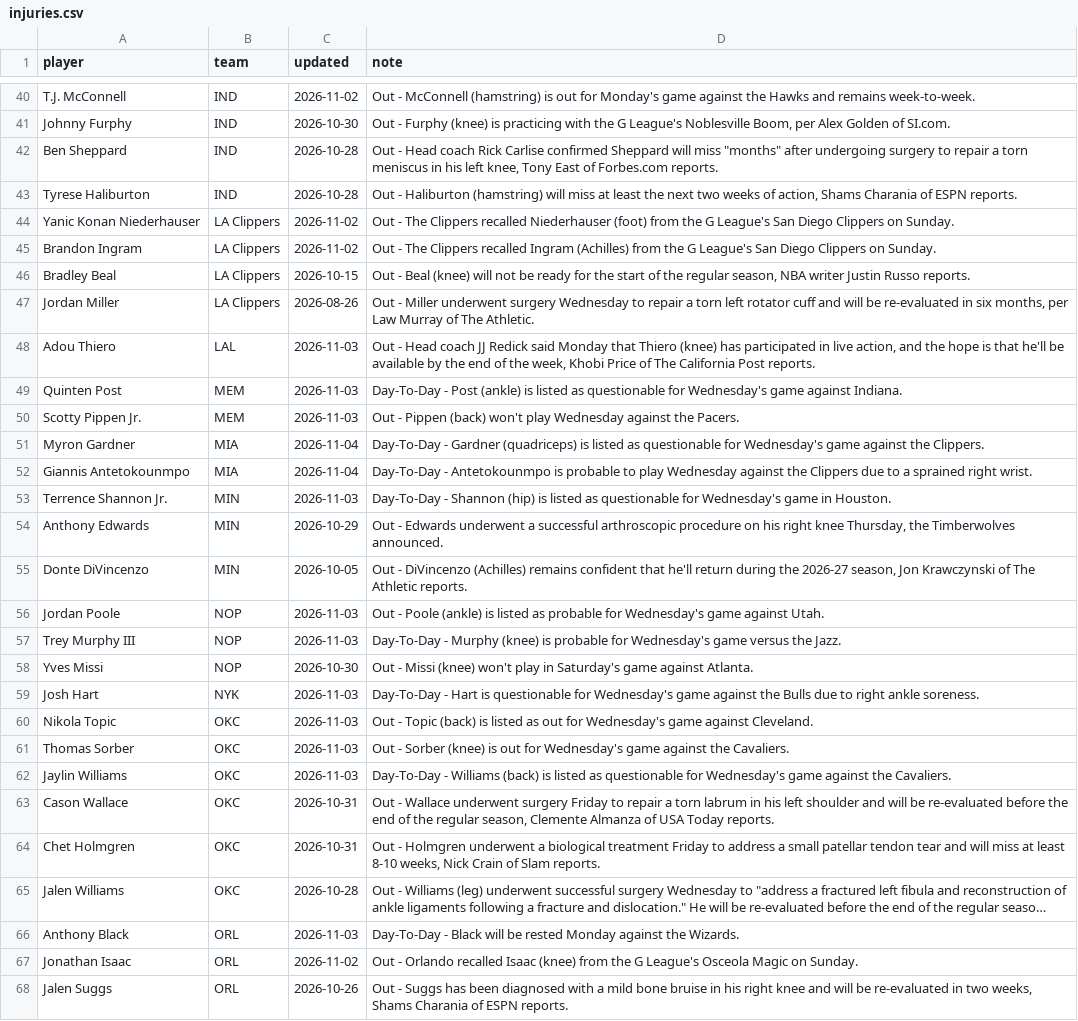
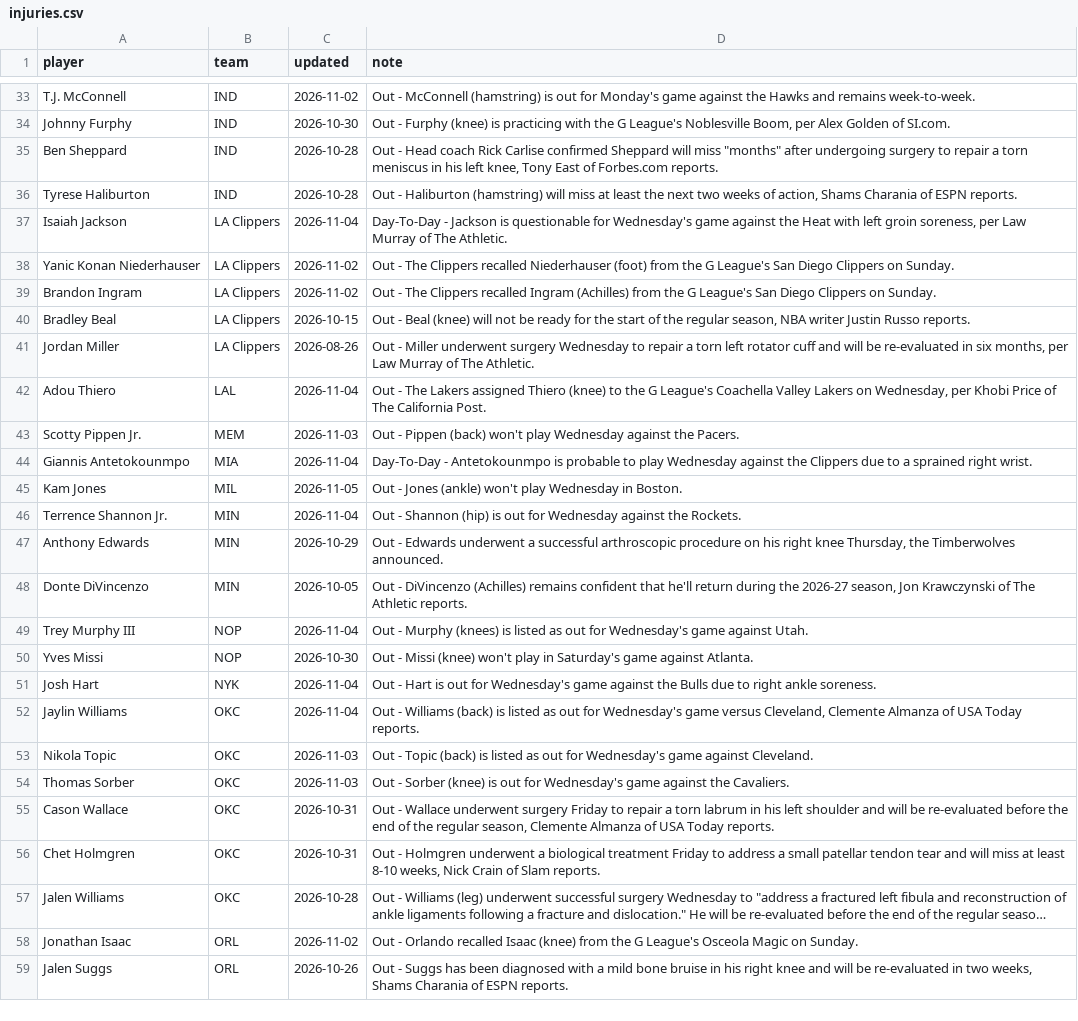
Before and after one commit to sreekeyyunni/nba-ledger-se, a CSV file: pipeline/data/injuries.csv, drawn as a sheet; only a part is shown, gaps mark what is left out; long unchanged cells end in …; removed rows and columns are numbered as before the commit, all else as after; the diff covers the shown part only; the diff names each change by its address in the sheet, - before the commit and + after, or states it on an @@ line.

```diff
--- a/pipeline/data/injuries.csv
+++ b/pipeline/data/injuries.csv
+row 37: Isaiah Jackson | LA Clippers | 2026-11-04 | Day-To-Day - Jackson is questionable for Wednesday's game against the Heat with left groin soreness, per Law Murray of The Athletic.
-C42 (updated): 2026-11-03
+C42 (updated): 2026-11-04
-D42 (note): Out - Head coach JJ Redick said Monday that Thiero (knee) has participated in live action, and the hope is that he'll be available by the end of the week, Khobi Price of The California Post reports.
+D42 (note): Out - The Lakers assigned Thiero (knee) to the G League's Coachella Valley Lakers on Wednesday, per Khobi Price of The California Post.
-row 49: Quinten Post | MEM | 2026-11-03 | Day-To-Day - Post (ankle) is listed as questionable for Wednesday's game against Indiana.
-row 51: Myron Gardner | MIA | 2026-11-04 | Day-To-Day - Gardner (quadriceps) is listed as questionable for Wednesday's game against the Clippers.
+row 45: Kam Jones | MIL | 2026-11-05 | Out - Jones (ankle) won't play Wednesday in Boston.
-C46 (updated): 2026-11-03
+C46 (updated): 2026-11-04
-D46 (note): Day-To-Day - Shannon (hip) is listed as questionable for Wednesday's game in Houston.
+D46 (note): Out - Shannon (hip) is out for Wednesday against the Rockets.
-row 56: Jordan Poole | NOP | 2026-11-03 | Out - Poole (ankle) is listed as probable for Wednesday's game against Utah.
-C49 (updated): 2026-11-03
+C49 (updated): 2026-11-04
-D49 (note): Day-To-Day - Murphy (knee) is probable for Wednesday's game versus the Jazz.
+D49 (note): Out - Murphy (knees) is listed as out for Wednesday's game against Utah.
-C51 (updated): 2026-11-03
+C51 (updated): 2026-11-04
-D51 (note): Day-To-Day - Hart is questionable for Wednesday's…
+D51 (note): Out - Hart is out for Wednesday's…
+row 52: Jaylin Williams | OKC | 2026-11-04 | Out - Williams (back) is listed as out for Wednesday's game versus Cleveland, Clemente Almanza of USA Today reports.
-row 62: Jaylin Williams | OKC | 2026-11-03 | Day-To-Day - Williams (back) is listed as questionable for Wednesday's game against the Cavaliers.
-row 66: Anthony Black | ORL | 2026-11-03 | Day-To-Day - Black will be rested Monday against the Wizards.
```
Also changed, not shown: 5 added rows, 16 removed rows and 28 edited cells elsewhere in this file, data/contract_value.csv, data/predictions.csv, 6 other files.
